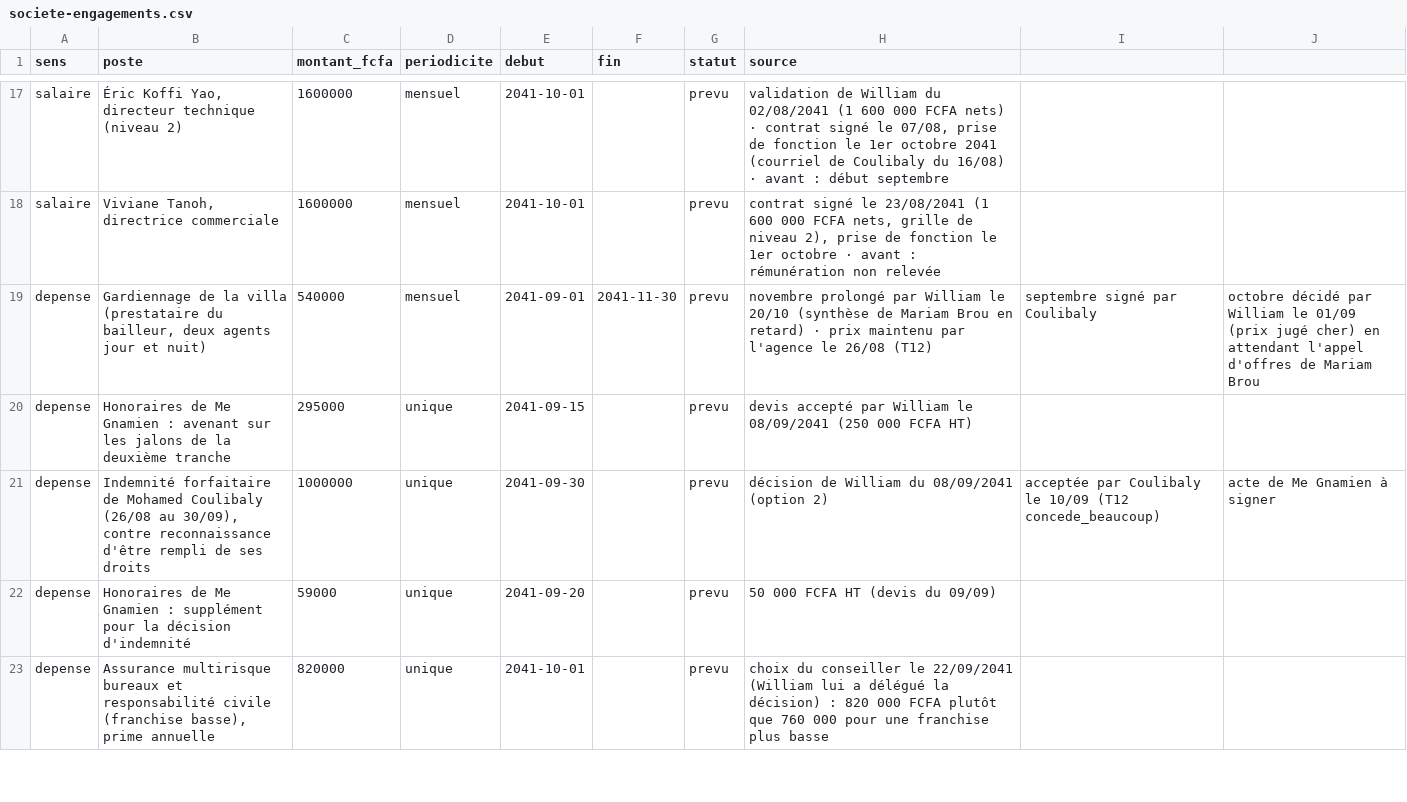
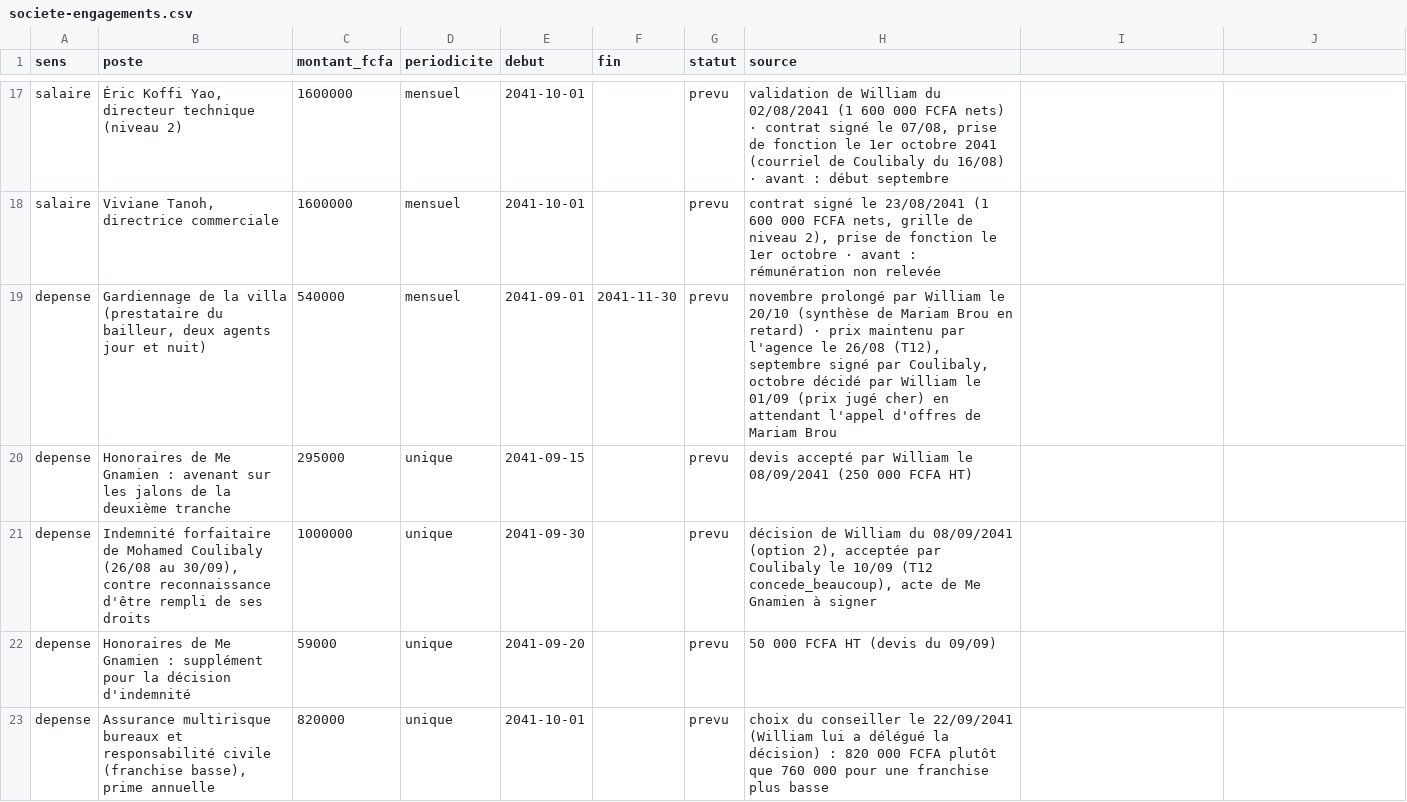
Before and after one commit to ossimiossimiwilliam10-cyber/simulation-william, a CSV file: etat/societe-engagements.csv, drawn as a sheet; only a part is shown, gaps mark what is left out.

```diff
--- a/etat/societe-engagements.csv
+++ b/etat/societe-engagements.csv
@@ -18,5 +18,5 @@ salaire;Éric Koffi Yao, directeur technique (niveau 2);1600000;mensuel;2041-10-
 salaire;Viviane Tanoh, directrice commerciale;1600000;mensuel;2041-10-01;;prevu;contrat signé le 23/08/2041 (1 600 000 FCFA nets, grille de niveau 2), prise de fonction le 1er octobre · avant : rémunération non relevée
-depense;Gardiennage de la villa (prestataire du bailleur, deux agents jour et nuit);540000;mensuel;2041-09-01;2041-11-30;prevu;novembre prolongé par William le 20/10 (synthèse de Mariam Brou en retard) · prix maintenu par l'agence le 26/08 (T12) ; septembre signé par Coulibaly ; octobre décidé par William le 01/09 (prix jugé cher) en attendant l'appel d'offres de Mariam Brou
+depense;Gardiennage de la villa (prestataire du bailleur, deux agents jour et nuit);540000;mensuel;2041-09-01;2041-11-30;prevu;novembre prolongé par William le 20/10 (synthèse de Mariam Brou en retard) · prix maintenu par l'agence le 26/08 (T12), septembre signé par Coulibaly, octobre décidé par William le 01/09 (prix jugé cher) en attendant l'appel d'offres de Mariam Brou
 depense;Honoraires de Me Gnamien : avenant sur les jalons de la deuxième tranche;295000;unique;2041-09-15;;prevu;devis accepté par William le 08/09/2041 (250 000 FCFA HT)
-depense;Indemnité forfaitaire de Mohamed Coulibaly (26/08 au 30/09), contre reconnaissance d'être rempli de ses droits;1000000;unique;2041-09-30;;prevu;décision de William du 08/09/2041 (option 2) ; acceptée par Coulibaly le 10/09 (T12 concede_beaucoup) ; acte de Me Gnamien à signer
+depense;Indemnité forfaitaire de Mohamed Coulibaly (26/08 au 30/09), contre reconnaissance d'être rempli de ses droits;1000000;unique;2041-09-30;;prevu;décision de William du 08/09/2041 (option 2), acceptée par Coulibaly le 10/09 (T12 concede_beaucoup), acte de Me Gnamien à signer
 depense;Honoraires de Me Gnamien : supplément pour la décision d'indemnité;59000;unique;2041-09-20;;prevu;50 000 FCFA HT (devis du 09/09)
```
Also changed, not shown: donnees/solaire-abidjan.csv, etat/moral-equipe.csv.
